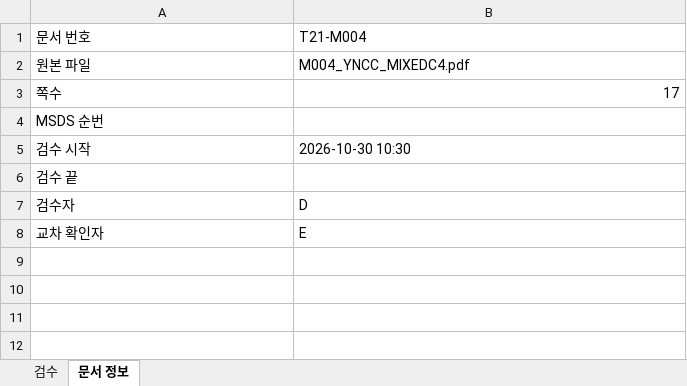
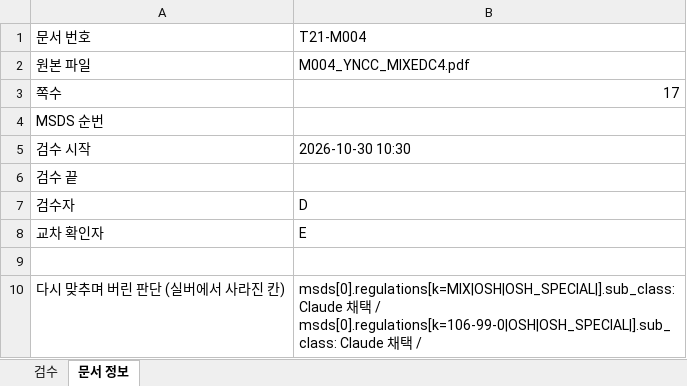
Before and after one commit to sunub/to21-msds-poc, an Excel workbook: data/review/T21-M004.xlsx, sheet 문서 정보, drawn as a sheet; values as stored, in another font and other column widths than the file's, no borders; the diff names each change by its address in the sheet, - before the commit and + after, or states it on an @@ line.

```diff
--- a/data/review/T21-M004.xlsx (sheet 문서 정보)
+++ b/data/review/T21-M004.xlsx (sheet 문서 정보)
+row 9: (empty)
+row 10: 다시 맞추며 버린 판단 (실버에서 사라진 칸) | msds[0].regulations[k=MIX|OSH|OSH_SPECIAL|].sub_class: Claude 채택 / msds[0].regulations[k=106-99-0|OSH|OSH_SPECIAL|].sub_class: Claude 채택 /
```
Also changed, not shown: sheet 검수, hidden cells, data/review/T21-S003.xlsx, data/review/T21-S016.xlsx, 6 other files.
